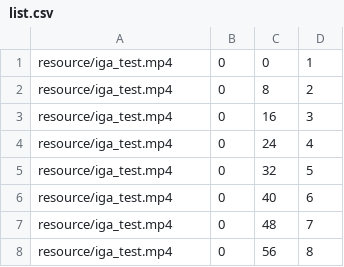
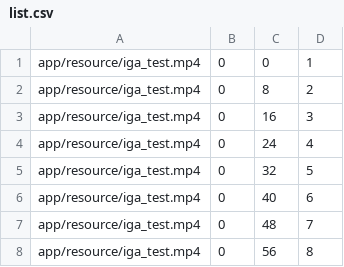
Before and after one commit to xuehaouwa/VMZ, a CSV file: resource/list.csv, drawn as a sheet.

```diff
--- a/resource/list.csv
+++ b/resource/list.csv
@@ -1,8 +1,8 @@
-resource/iga_test.mp4,0,0,1
-resource/iga_test.mp4,0,8,2
-resource/iga_test.mp4,0,16,3
-resource/iga_test.mp4,0,24,4
-resource/iga_test.mp4,0,32,5
-resource/iga_test.mp4,0,40,6
-resource/iga_test.mp4,0,48,7
-resource/iga_test.mp4,0,56,8
+app/resource/iga_test.mp4,0,0,1
+app/resource/iga_test.mp4,0,8,2
+app/resource/iga_test.mp4,0,16,3
+app/resource/iga_test.mp4,0,24,4
+app/resource/iga_test.mp4,0,32,5
+app/resource/iga_test.mp4,0,40,6
+app/resource/iga_test.mp4,0,48,7
+app/resource/iga_test.mp4,0,56,8
```
Also changed, not shown: 14 other files.
